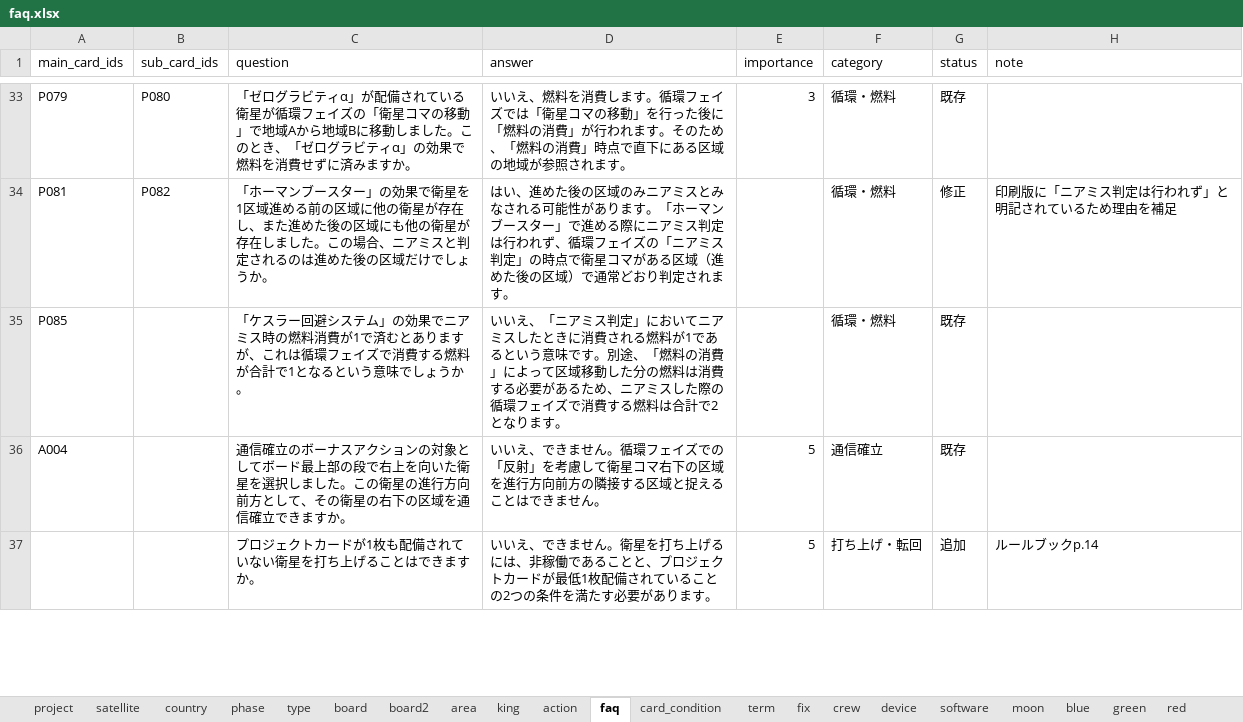
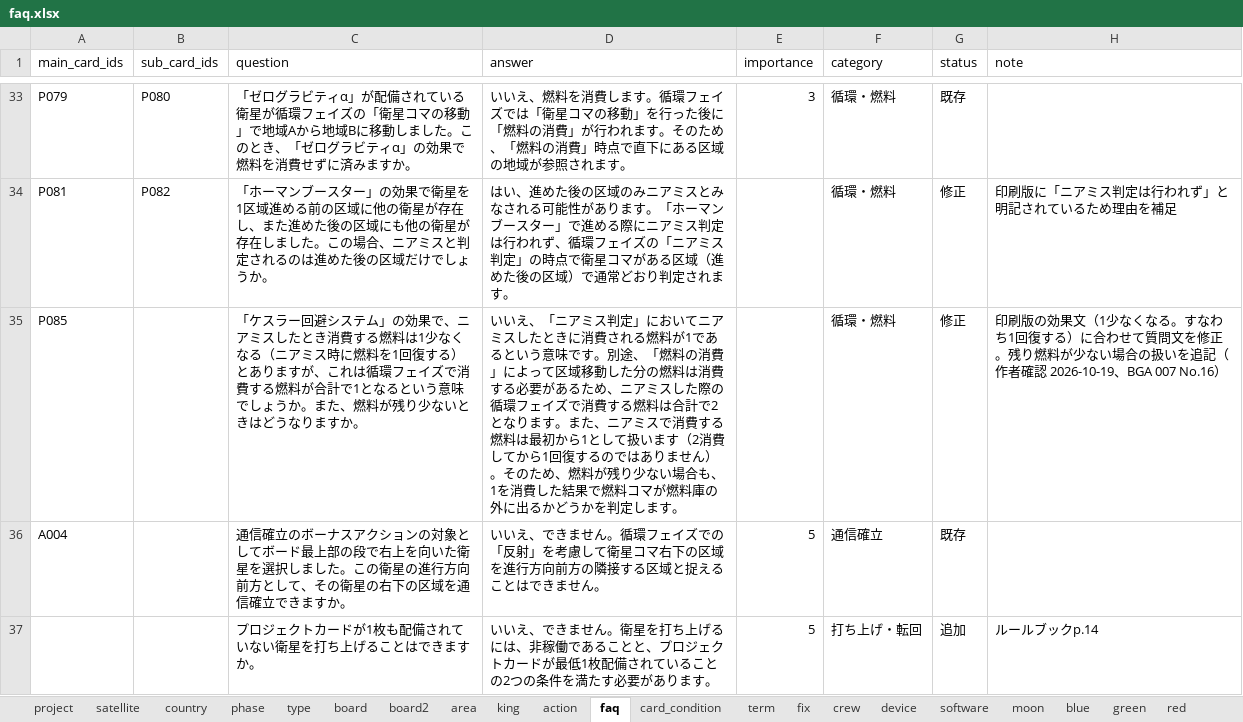
Before and after one commit to danjiri-concerto/danjiri-concerto.github.io, an Excel workbook: project-edgeworth/data/faq.xlsx, sheet faq, drawn as a sheet; only a part is shown, gaps mark what is left out; values as stored, in another font and other column widths than the file's, no borders; the diff names each change by its address in the sheet, - before the commit and + after, or states it on an @@ line.

```diff
--- a/project-edgeworth/data/faq.xlsx (sheet faq)
+++ b/project-edgeworth/data/faq.xlsx (sheet faq)
-C35 (question): …の効果でニアミス時の燃料消費が1で済むとありますが、これは循環フェイズで消費する燃料が合計で1となるという意味でしょうか。
+C35 (question): …の効果で、ニアミスしたとき消費する燃料は1少なくなる（ニアミス時に燃料を1回復する）とありますが、これは循環フェイズで消費する燃料が合計で1となるという意味でしょうか。また、燃料が残り少ないときはどうなりますか。
-D35 (answer): …ります。
+D35 (answer): …ります。また、ニアミスで消費する燃料は最初から1として扱います（2消費してから1回復するのではありません）。そのため、燃料が残り少ない場合も、1を消費した結果で燃料コマが燃料庫の外に出るかどうかを判定します。
-G35 (status): 既存
+G35 (status): 修正
-H35 (note): (empty)
+H35 (note): 印刷版の効果文（1少なくなる。すなわち1回復する）に合わせて質問文を修正。残り燃料が少ない場合の扱いを追記（作者確認 2026-10-19、BGA 007 No.16）
```
Also changed, not shown: 1 other file.
